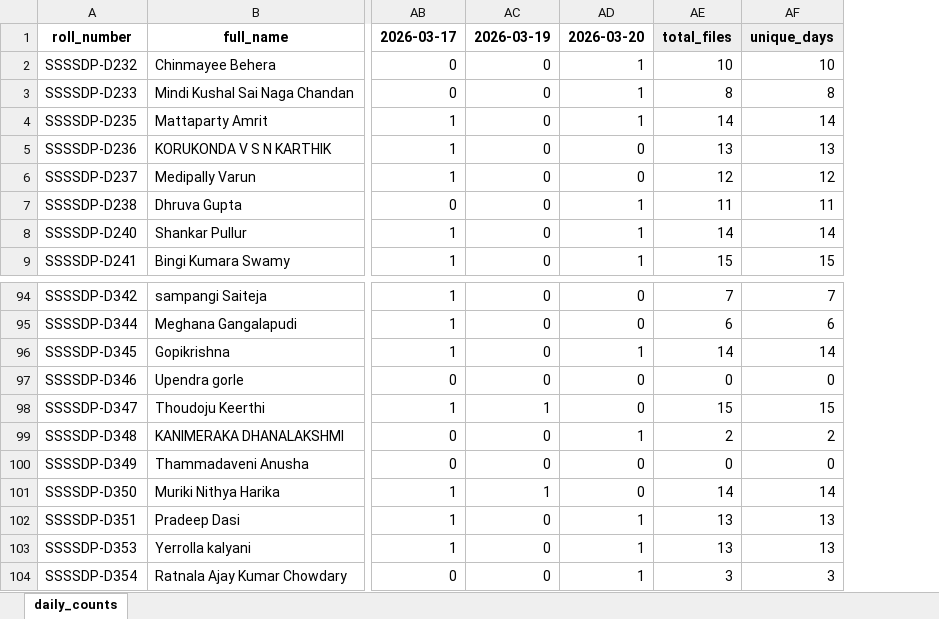
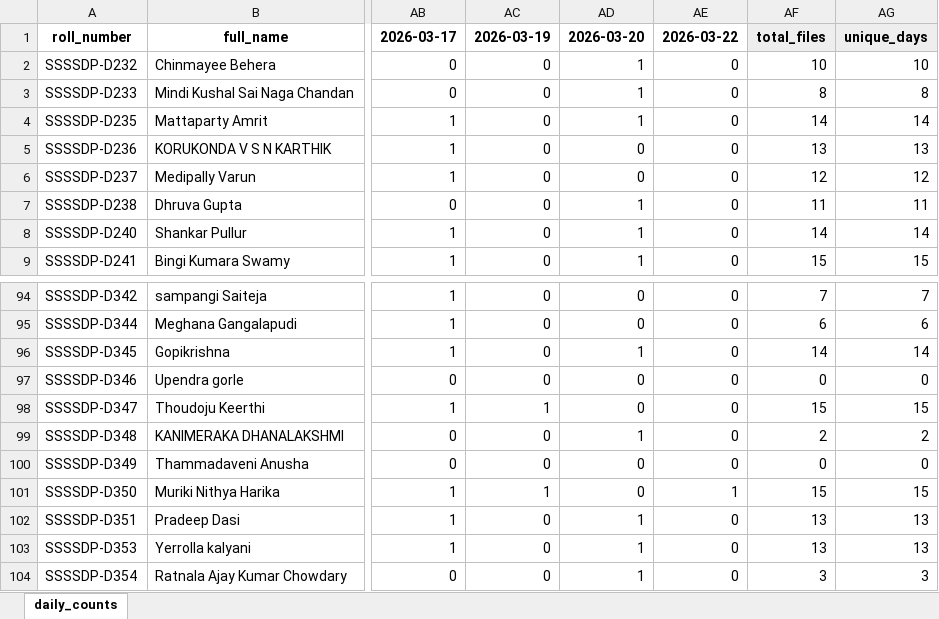
Before and after one commit to EaswarammaPreranaInc/SethuBatch3_DataEngineers, an Excel workbook: reports/submissions_daily_matrix.xlsx, sheet daily_counts, drawn as a sheet; only a part is shown, gaps mark what is left out; values as stored, in another font and other column widths than the file's, no borders; addresses are those after the commit; the diff names each change by its address in the sheet, - before the commit and + after, or states it on an @@ line.

```diff
--- a/reports/submissions_daily_matrix.xlsx (sheet daily_counts)
+++ b/reports/submissions_daily_matrix.xlsx (sheet daily_counts)
+column AE, rows 1-9: 2026-03-22 | 0 | 0 | 0 | 0 | 0 | 0 | 0 | 0; rows 94-104: 0 | 0 | 0 | 0 | 0 | 0 | 0 | 1 | 0 | 0 | 0
-AF101: 14
+AF101: 15
-AG101: 14
+AG101: 15
```
Also changed, not shown: 5 other files.
